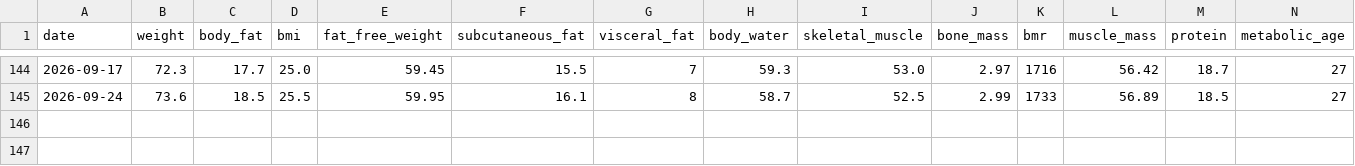
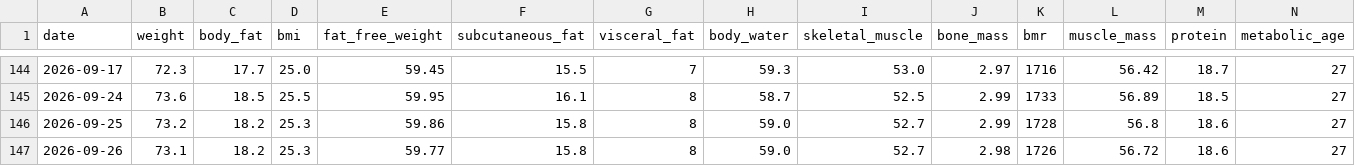
Before and after one commit to kyo24111/kyo24111.github.io, a CSV file: 040_personal/0420_health/data/body.csv, drawn as a sheet; only a part is shown, gaps mark what is left out.

Commit message:
health: 2026-09-26 — 体重73.1kg / カロリー2534kcal / 体重73.2kg / カロリー2029kcal

```diff
--- a/040_personal/0420_health/data/body.csv
+++ b/040_personal/0420_health/data/body.csv
@@ -145 +145,3 @@ date,weight,body_fat,bmi,fat_free_weight,subcutaneous_fat,visceral_fat,body_wate
 2026-09-24,73.6,18.5,25.5,59.95,16.1,8,58.7,52.5,2.99,1733,56.89,18.5,27
+2026-09-25,73.2,18.2,25.3,59.86,15.8,8,59.0,52.7,2.99,1728,56.8,18.6,27
+2026-09-26,73.1,18.2,25.3,59.77,15.8,8,59.0,52.7,2.98,1726,56.72,18.6,27
```
Also changed, not shown: 040_personal/0420_health/data/calories.csv, 1 other file.
